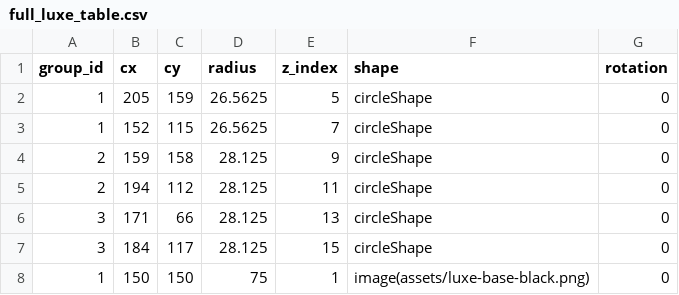
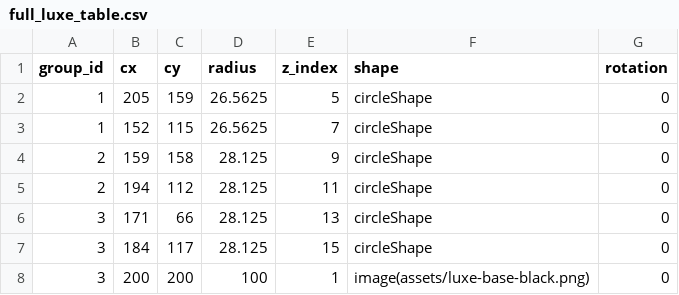
Before and after one commit to matthematician/KeyWe-Studio, a CSV file: assets/designs/full_luxe_table.csv, drawn as a sheet.

Commit message:
Repositioning ribbons

```diff
--- a/assets/designs/full_luxe_table.csv
+++ b/assets/designs/full_luxe_table.csv
@@ -7,2 +7,2 @@ group_id,cx,cy,radius,z_index,shape,rotation
 3,184,117,28.125,15,circleShape,0
-1,150,150,75,1,image(assets/luxe-base-black.png),0
+3,200,200,100,1,image(assets/luxe-base-black.png),0
```
